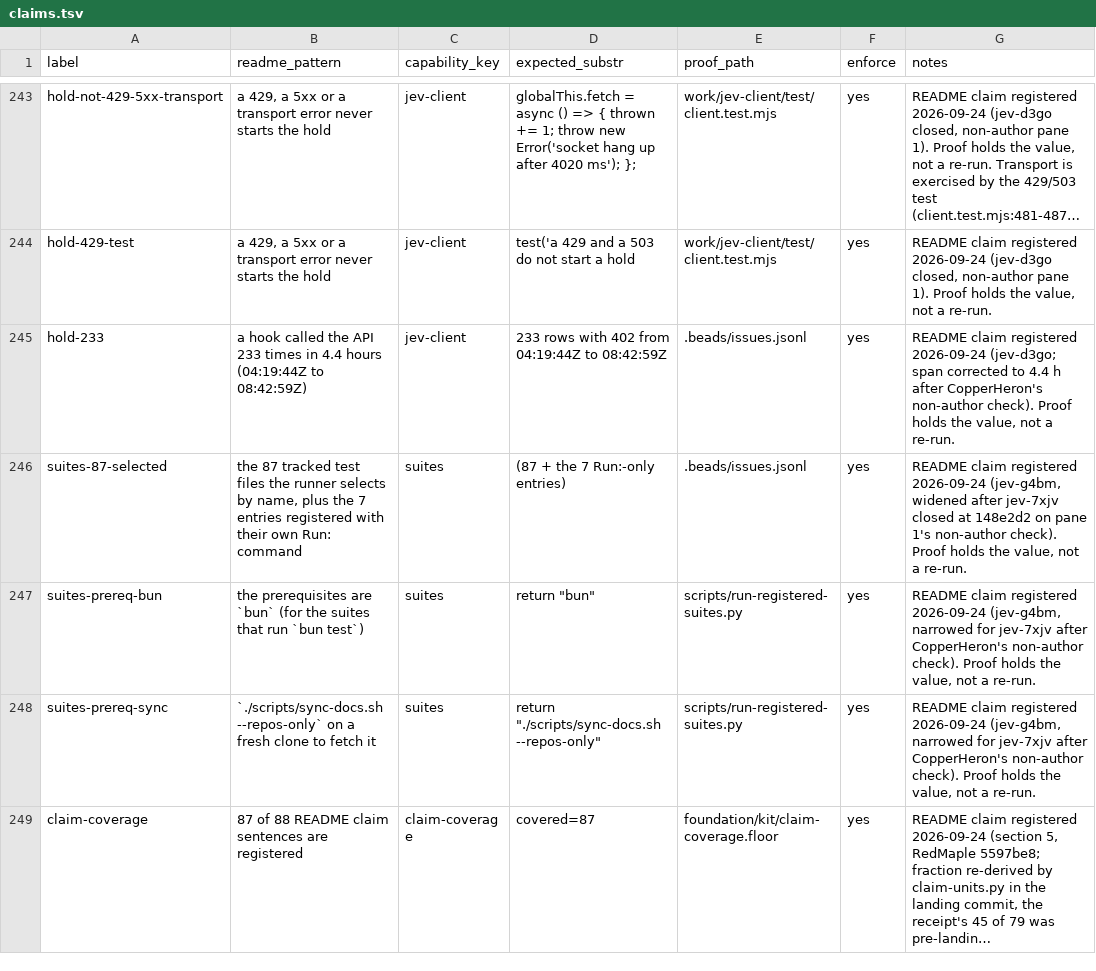
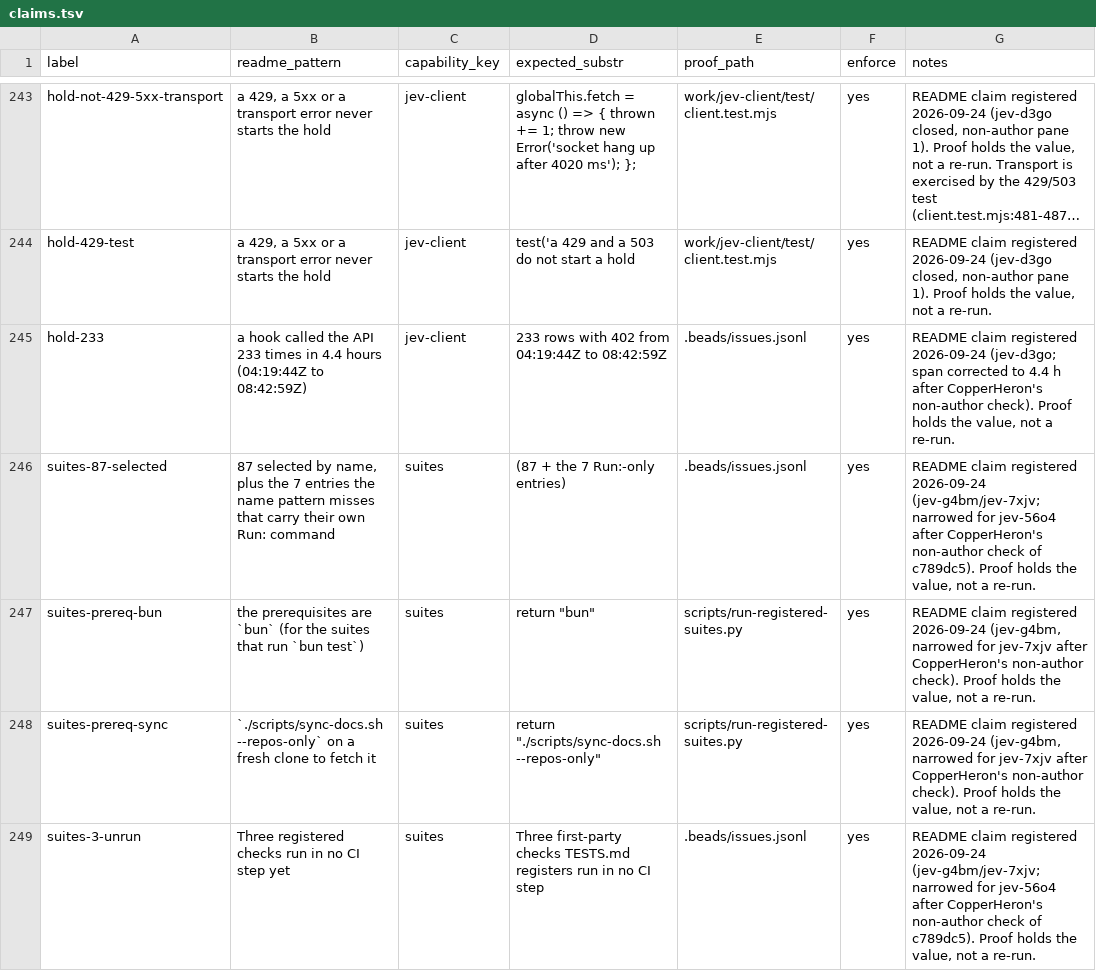
Before and after one commit to JYeswak/jev_playground, a TSV file: foundation/kit/claims.tsv, drawn as a sheet; only a part is shown, gaps mark what is left out; the shorter side is filled out with more unchanged rows; long unchanged cells end in …; the diff covers the shown part only.

Commit message:
[oracle] README: CI suites sentence narrowed to the 94 test files (87 by name + 7 Run:-only); three registered checks not yet in CI named (hook --selftest, selector-guard --selftest, run_calibration.py, jev-56o4); upstream clone suites stated as not run here; claims updated

```diff
--- a/foundation/kit/claims.tsv
+++ b/foundation/kit/claims.tsv
@@ -245,4 +245,5 @@ hold-429-test	a 429, a 5xx or a transport error never starts the hold	jev-client
 hold-233	a hook called the API 233 times in 4.4 hours (04:19:44Z to 08:42:59Z)	jev-client	233 rows with 402 from 04:19:44Z to 08:42:59Z	.beads/issues.jsonl	yes	README claim registered 2026-09-24 (jev-d3go; span corrected to 4.4 h after CopperHeron's non-author check). Proof holds the value, not a re-run.
-suites-87-selected	the 87 tracked test files the runner selects by name, plus the 7 entries registered with their own Run: command	suites	(87 + the 7 Run:-only entries)	.beads/issues.jsonl	yes	README claim registered 2026-09-24 (jev-g4bm, widened after jev-7xjv closed at 148e2d2 on pane 1's non-author check). Proof holds the value, not a re-run.
+suites-87-selected	87 selected by name, plus the 7 entries the name pattern misses that carry their own Run: command	suites	(87 + the 7 Run:-only entries)	.beads/issues.jsonl	yes	README claim registered 2026-09-24 (jev-g4bm/jev-7xjv; narrowed for jev-56o4 after CopperHeron's non-author check of c789dc5). Proof holds the value, not a re-run.
 suites-prereq-bun	the prerequisites are `bun` (for the suites that run `bun test`)	suites	return "bun"	scripts/run-registered-suites.py	yes	README claim registered 2026-09-24 (jev-g4bm, narrowed for jev-7xjv after CopperHeron's non-author check). Proof holds the value, not a re-run.
 suites-prereq-sync	`./scripts/sync-docs.sh --repos-only` on a fresh clone to fetch it	suites	return "./scripts/sync-docs.sh --repos-only"	scripts/run-registered-suites.py	yes	README claim registered 2026-09-24 (jev-g4bm, narrowed for jev-7xjv after CopperHeron's non-author check). Proof holds the value, not a re-run.
+suites-3-unrun	Three registered checks run in no CI step yet	suites	Three first-party checks TESTS.md registers run in no CI step	.beads/issues.jsonl	yes	README claim registered 2026-09-24 (jev-g4bm/jev-7xjv; narrowed for jev-56o4 after CopperHeron's non-author check of c789dc5). Proof holds the value, not a re-run.
```
Also changed, not shown: 4 added rows elsewhere in this file, 1 other file.
